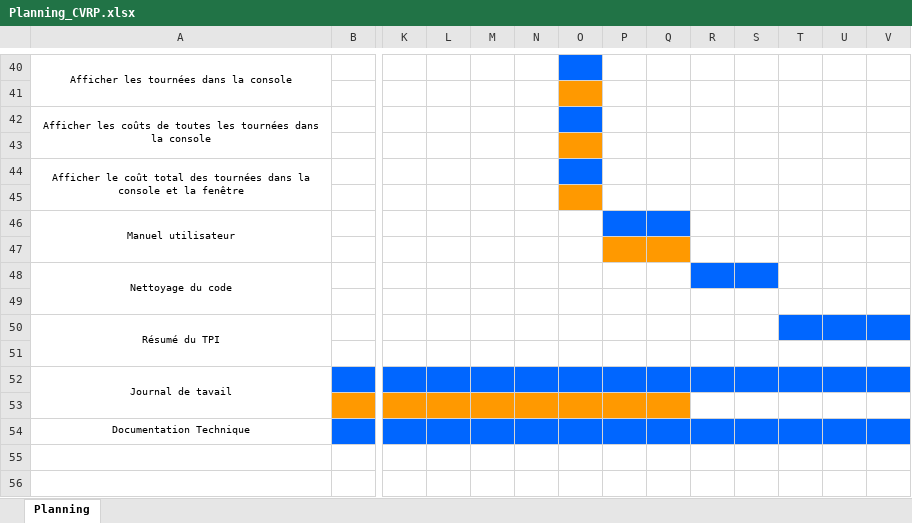
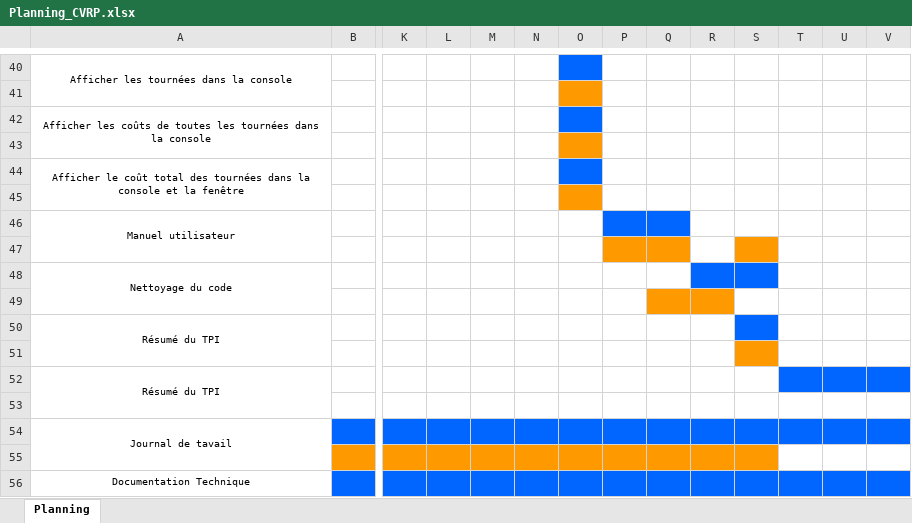
Before and after one commit to StefAC2/CVRP_Viewer, an Excel workbook: Planning_CVRP.xlsx, sheet Planning, drawn as a sheet; only a part is shown, gaps mark what is left out; values as stored, in another font and other column widths than the file's, no borders; addresses are those after the commit; rows hold the shown columns only; the diff names each change by its address in the sheet, - before the commit and + after, or states it on an @@ line.

```diff
--- a/Planning_CVRP.xlsx (sheet Planning)
+++ b/Planning_CVRP.xlsx (sheet Planning)
-S47 fill: none
+S47 fill: #FF9900
-Q49:R49 fill: none
+Q49:R49 fill: #FF9900
-S50 fill: none
+S50 fill: #0066FF
-T50:V50 fill: #0066FF
+T50:V50 fill: none
-S51 fill: none
+S51 fill: #FF9900
+row 52: Résumé du TPI
+row 53: (empty)
-R55:S55 fill: none
+R55:S55 fill: #FF9900
```
Also changed, not shown: 2 other files.
